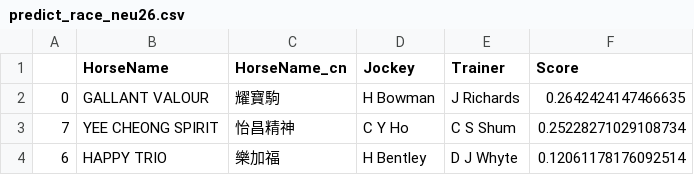
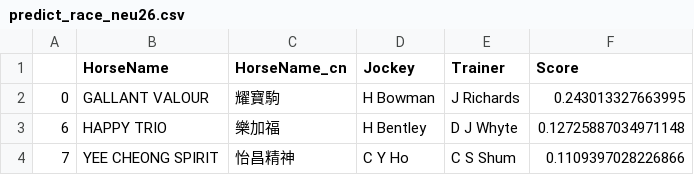
Before and after one commit to monkeynyp/horsegame, a CSV file: racecard/data/predict_race_neu26.csv, drawn as a sheet.

```diff
--- a/racecard/data/predict_race_neu26.csv
+++ b/racecard/data/predict_race_neu26.csv
@@ -1,4 +1,4 @@
 ,HorseName,HorseName_cn,Jockey,Trainer,Score
-0,GALLANT VALOUR,耀寶駒,H Bowman,J Richards,0.2642424147466635
-7,YEE CHEONG SPIRIT,怡昌精神,C Y Ho,C S Shum,0.25228271029108734
-6,HAPPY TRIO,樂加福,H Bentley,D J Whyte,0.12061178176092514
+0,GALLANT VALOUR,耀寶駒,H Bowman,J Richards,0.243013327663995
+6,HAPPY TRIO,樂加福,H Bentley,D J Whyte,0.12725887034971148
+7,YEE CHEONG SPIRIT,怡昌精神,C Y Ho,C S Shum,0.1109397028226866
```
Also changed, not shown: racecard/data/predict_race_neu22.csv, racecard/data/predict_race_neu28.csv, 15 other files.
